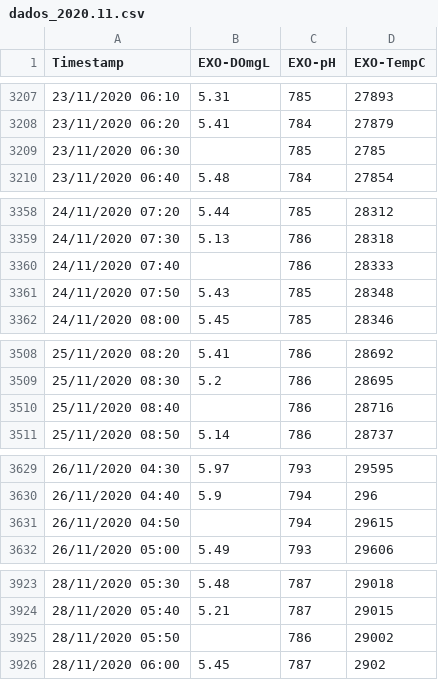
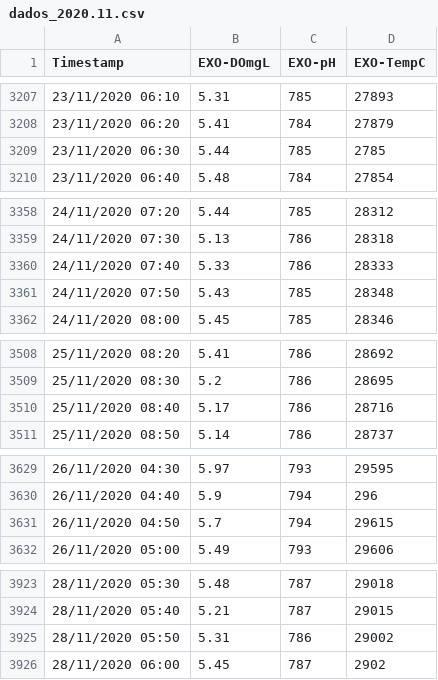
Before and after one commit to phabioandre/UFRPE-PPGIA-DEEP_LEARNING, a CSV file: dados_2020.11.csv, drawn as a sheet; only a part is shown, gaps mark what is left out.

Commit message:
Add files via upload

```diff
--- a/dados_2020.11.csv
+++ b/dados_2020.11.csv
@@ -3208,3 +3208,3 @@
 23/11/2020 06:20;5.41;784;27879
-23/11/2020 06:30;;785;2785
+23/11/2020 06:30;5.44;785;2785
 23/11/2020 06:40;5.48;784;27854
@@ -3359,3 +3359,3 @@
 24/11/2020 07:30;5.13;786;28318
-24/11/2020 07:40;;786;28333
+24/11/2020 07:40;5.33;786;28333
 24/11/2020 07:50;5.43;785;28348
@@ -3509,3 +3509,3 @@
 25/11/2020 08:30;5.2;786;28695
-25/11/2020 08:40;;786;28716
+25/11/2020 08:40;5.17;786;28716
 25/11/2020 08:50;5.14;786;28737
@@ -3630,3 +3630,3 @@
 26/11/2020 04:40;5.9;794;296
-26/11/2020 04:50;;794;29615
+26/11/2020 04:50;5.7;794;29615
 26/11/2020 05:00;5.49;793;29606
@@ -3924,3 +3924,3 @@
 28/11/2020 05:40;5.21;787;29015
-28/11/2020 05:50;;786;29002
+28/11/2020 05:50;5.31;786;29002
 28/11/2020 06:00;5.45;787;2902
```
